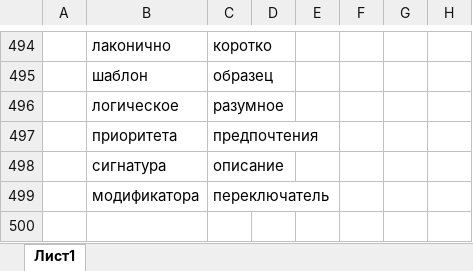
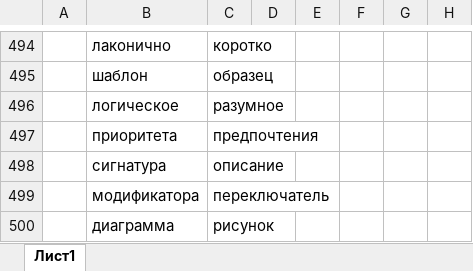
Before and after one commit to rust-lang-ru/book, an Excel workbook: заимствованные слова1.xlsx, sheet Лист1, drawn as a sheet; only a part is shown, gaps mark what is left out; values as stored, in another font and other column widths than the file's, no borders; the diff names each change by its address in the sheet, - before the commit and + after, or states it on an @@ line.

```diff
--- a/заимствованные слова1.xlsx (sheet Лист1)
+++ b/заимствованные слова1.xlsx (sheet Лист1)
+row 500:  | диаграмма | рисунок
```
Also changed, not shown: 5 other files.
